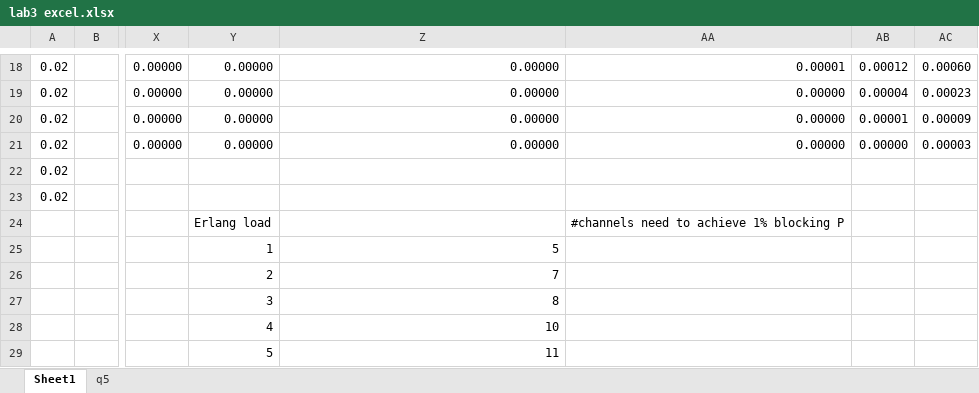
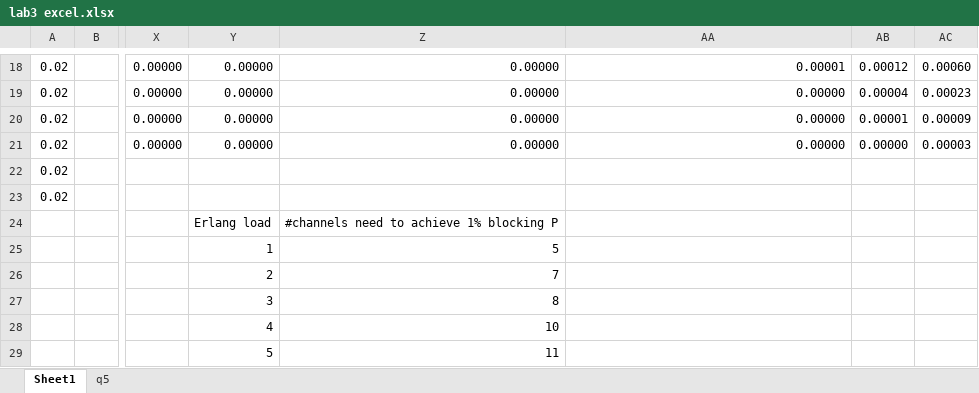
Before and after one commit to rruiqiu/Computer_Network, an Excel workbook: lab3/lab3 excel.xlsx, sheet Sheet1, drawn as a sheet; only a part is shown, gaps mark what is left out; values as stored, in another font and other column widths than the file's, no borders; charts and pictures not drawn; the diff names each change by its address in the sheet, - before the commit and + after, or states it on an @@ line.

```diff
--- a/lab3/lab3 excel.xlsx (sheet Sheet1)
+++ b/lab3/lab3 excel.xlsx (sheet Sheet1)
-Z24: (empty)
+Z24: #channels need to achieve 1% blocking P
-AA24: #channels need to achieve 1% blocking P
+AA24: (empty)
```
Also changed, not shown: charts or pictures, 3 other files.
